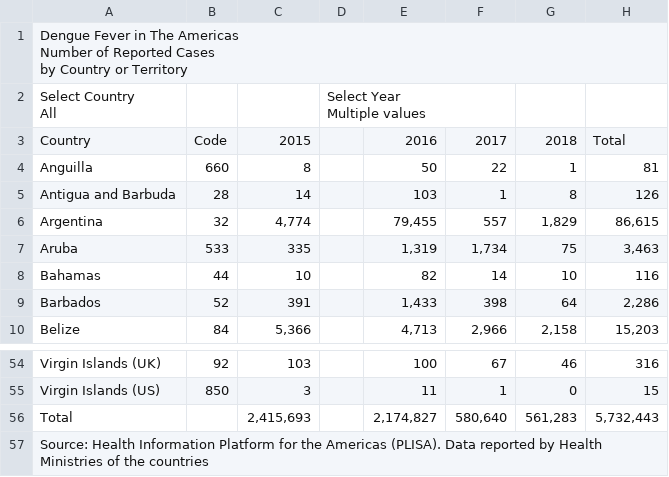
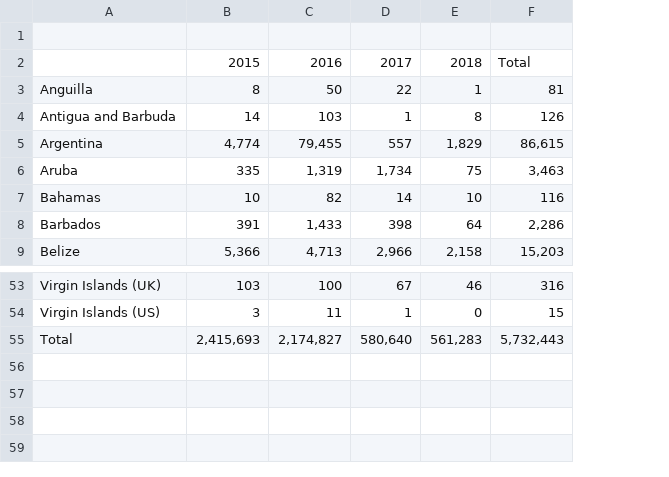
Before and after one commit to pablomaceda3/Visualization_Project, a CSV file: data_files/dengue_data.csv, drawn as a sheet; only a part is shown, gaps mark what is left out; removed rows and columns are numbered as before the commit, all else as after; ↵ is a line break in a cell; the diff names each change by its address in the sheet, - before the commit and + after, or states it on an @@ line.

Commit message:
cleaning of malaria and dengue data files

```diff
--- a/data_files/dengue_data.csv
+++ b/data_files/dengue_data.csv
-column B, rows 3-10: Code | 660 | 28 | 32 | 533 | 44 | 52 | 84; rows 54-55: 92 | 850
-column D, empty
-A1: Dengue Fever in The Americas ↵ Number of Reported Cases ↵ by Country or Territory
+A1: (empty)
-row 2: Select Country ↵ All |  |  | Select Year ↵ Multiple values
-A2: Country
+A2: (empty)
-row 57: Source: Health Information Platform for the Americas (PLISA). Data reported by Health Ministries of the countries
```
Also changed, not shown: 1 other file.
